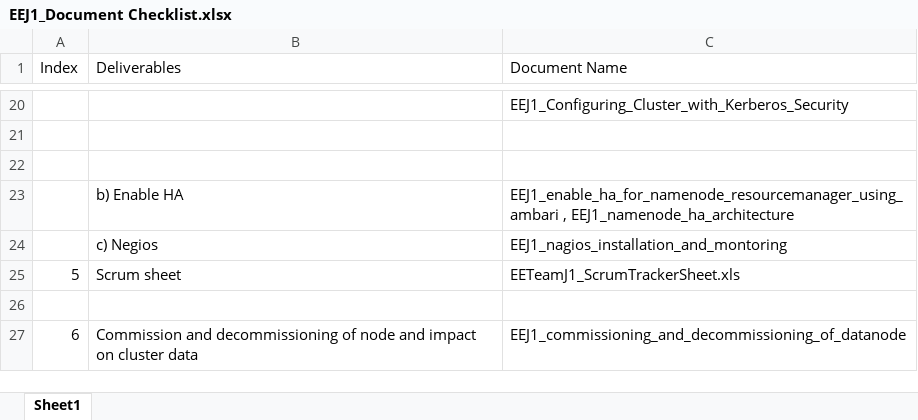
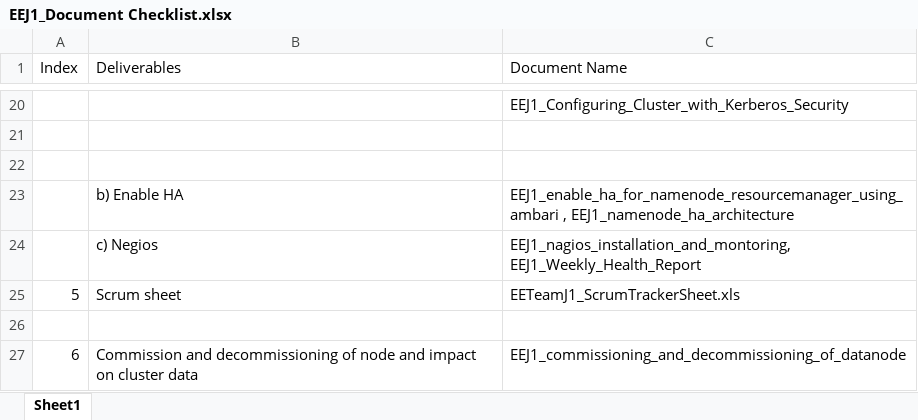
Before and after one commit to deagarwal/movieLens, an Excel workbook: EEJ1_Document Checklist.xlsx, sheet Sheet1, drawn as a sheet; only a part is shown, gaps mark what is left out; values as stored, in another font and other column widths than the file's, no borders; the diff names each change by its address in the sheet, - before the commit and + after, or states it on an @@ line.

Commit message:
weekly health report doc

```diff
--- a/EEJ1_Document Checklist.xlsx (sheet Sheet1)
+++ b/EEJ1_Document Checklist.xlsx (sheet Sheet1)
-C24 (Document Name): EEJ1_nagios_installation_and_montoring
+C24 (Document Name): EEJ1_nagios_installation_and_montoring, EEJ1_Weekly_Health_Report
```
Also changed, not shown: 1 other file.
